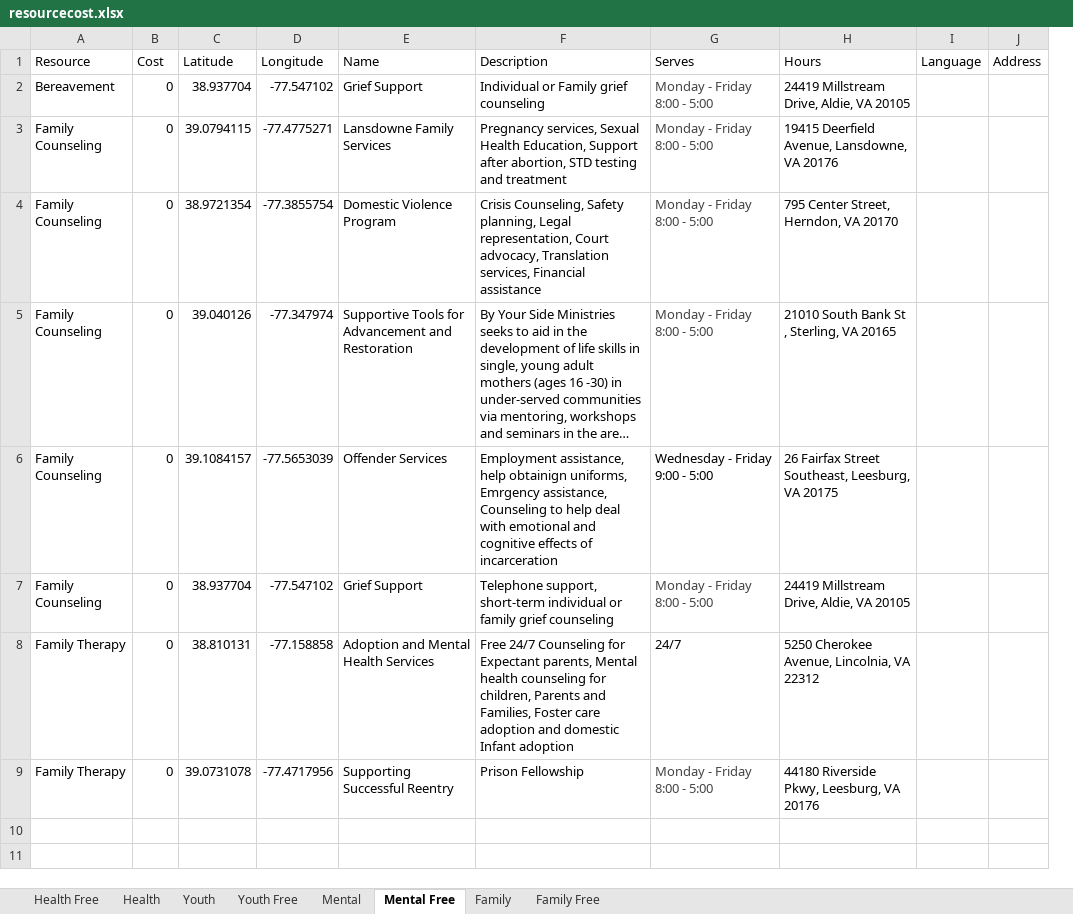
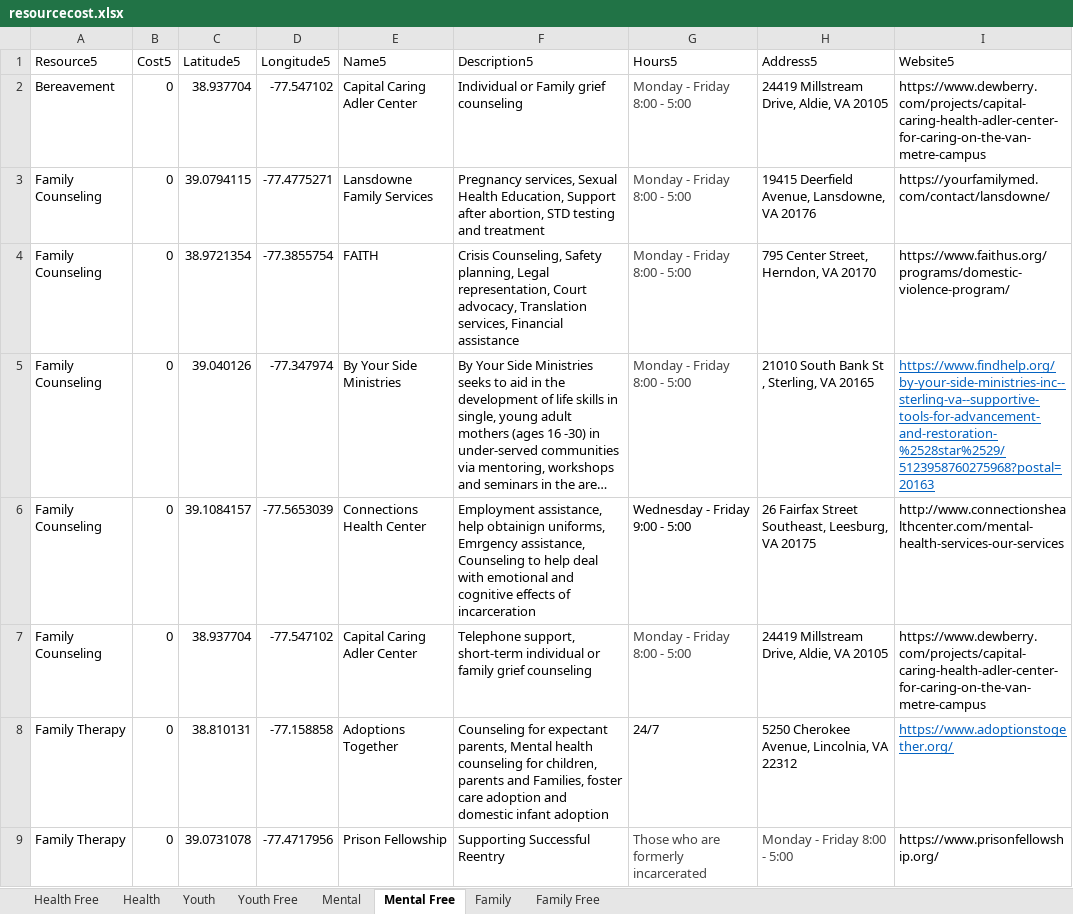
Before and after one commit to dnandini712/2022_DSPG_Loudoun, an Excel workbook: shinyapp/data/resourcecost.xlsx, sheet Mental Free, drawn as a sheet; long unchanged cells end in …; values as stored, in another font and other column widths than the file's, no borders; removed rows and columns are numbered as before the commit, all else as after; the diff names each change by its address in the sheet, - before the commit and + after, or states it on an @@ line.

```diff
--- a/shinyapp/data/resourcecost.xlsx (sheet Mental Free)
+++ b/shinyapp/data/resourcecost.xlsx (sheet Mental Free)
-column E, rows 2-9: Grief Support | Lansdowne Family Services | Domestic Violence Program | Supportive Tools for Advancement and Restoration | Offender Services | Grief Support | Adoption and Mental Health Services | Supporting Successful Reentry
+column E, rows 2-9: Capital Caring Adler Center | Lansdowne Family Services | FAITH | By Your Side Ministries | Connections Health Center | Capital Caring Adler Center | Adoptions Together | Prison Fellowship
-column I, empty
-column J, empty
+column I, rows 2-9: https://www.dewberry.com/projects/capital-caring-health-adler-center-for-caring-on-the-van-metre-campus | https://yourfamilymed.com/contact/lansdowne/ | https://www.faithus.org/programs/domestic-violence-program/ | https://www.findhelp.org/by-your-side-ministries-inc--sterling-va--supportive-tools-for-advancement-and-restoration-%2528star%2529/5123958760275968?postal=20163 | http://www.connectionshealthcenter.com/mental-health-services-our-services | https://www.dewberry.com/projects/capital-caring-health-adler-center-for-caring-on-the-van-metre-campus | https://www.adoptionstogether.org/ | https://www.prisonfellowship.org/
-row 1: Resource | Cost | Latitude | Longitude | Name | Description | Serves | Hours | Language | Address
+row 1: Resource5 | Cost5 | Latitude5 | Longitude5 | Name5 | Description5 | Hours5 | Address5 | Website5
-F8: Free 24/7 Counseling for Expectant parents, Mental health counseling for children, Parents and Families, Foster care adoption and domestic Infant adoption
+F8: Counseling for expectant parents, Mental health counseling for children, parents and Families, foster care adoption and domestic infant adoption
-F9: Prison Fellowship
+F9: Supporting Successful Reentry
-G9: Monday - Friday 8:00 - 5:00
+G9: Those who are formerly incarcerated
-H9: 44180 Riverside Pkwy, Leesburg, VA 20176
+H9: Monday - Friday 8:00 - 5:00
-H9 text colour: black
+H9 text colour: #444444
```
Also changed, not shown: sheet Youth Free, sheet Youth, shinyapp/data/Sterling_Youth_Development 3.xlsx, 13 other files.
